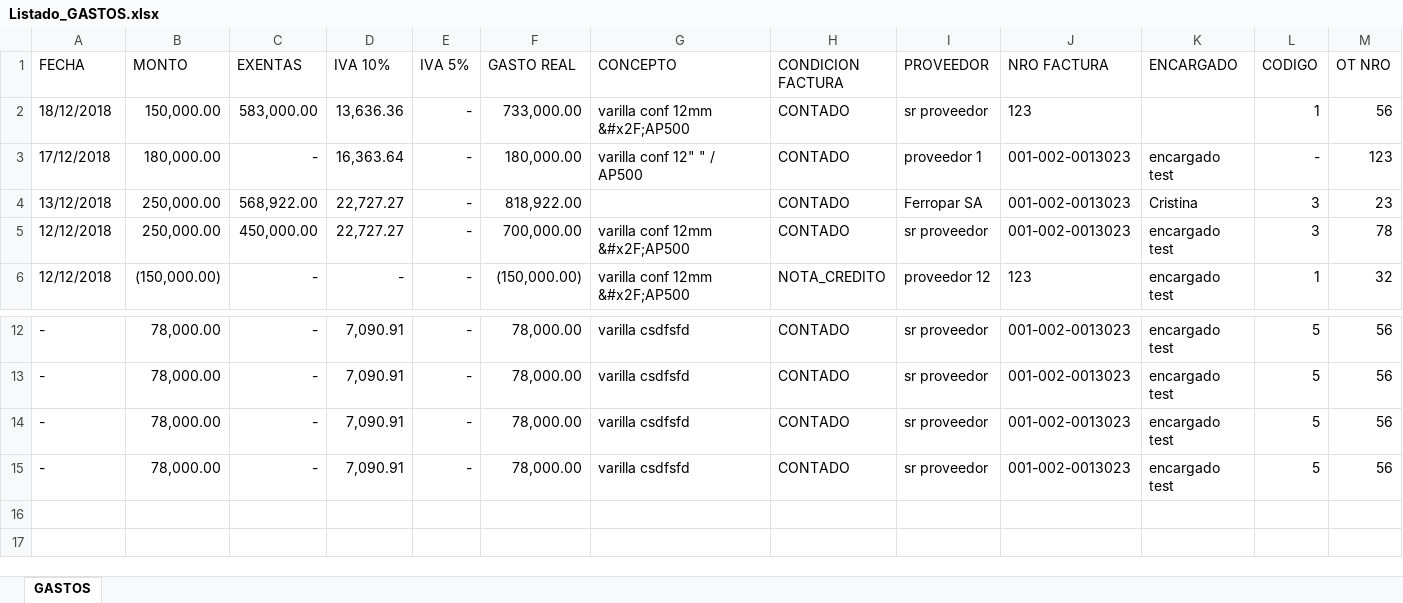
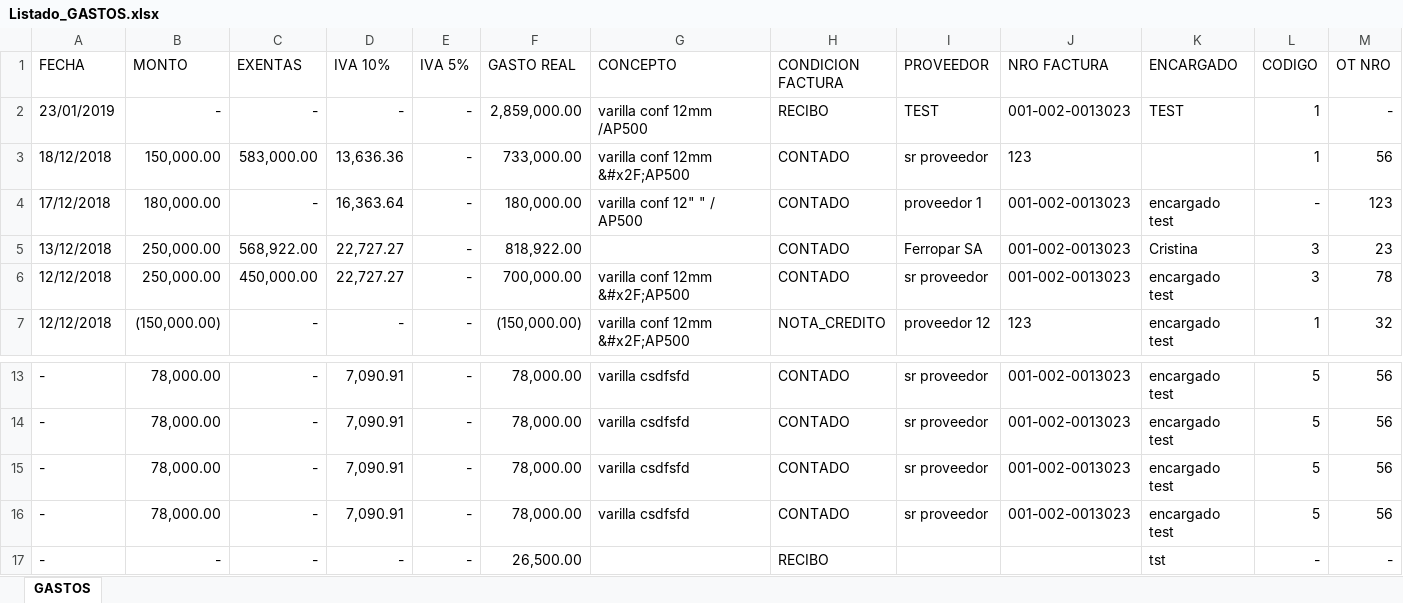
Before and after one commit to loviedo/asispro_crm, an Excel workbook: Listado_GASTOS.xlsx, sheet GASTOS, drawn as a sheet; only a part is shown, gaps mark what is left out; values as stored, in another font and other column widths than the file's, no borders; rows hold the shown columns only; the diff names each change by its address in the sheet, - before the commit and + after, or states it on an @@ line.

Commit message:
20190125
cambios en gastos y plan

```diff
--- a/Listado_GASTOS.xlsx (sheet GASTOS)
+++ b/Listado_GASTOS.xlsx (sheet GASTOS)
+row 2: 23/01/2019 | - | - | - | - | 2,859,000.00 | varilla conf 12mm /AP500 | RECIBO | TEST | 001-002-0013023 | TEST | 1 | -
+row 17: - | - | - | - | - | 26,500.00 |  | RECIBO |  |  | tst | - | -
```
Also changed, not shown: Listado_EMPLEADOS.xlsx, 4 other files.
